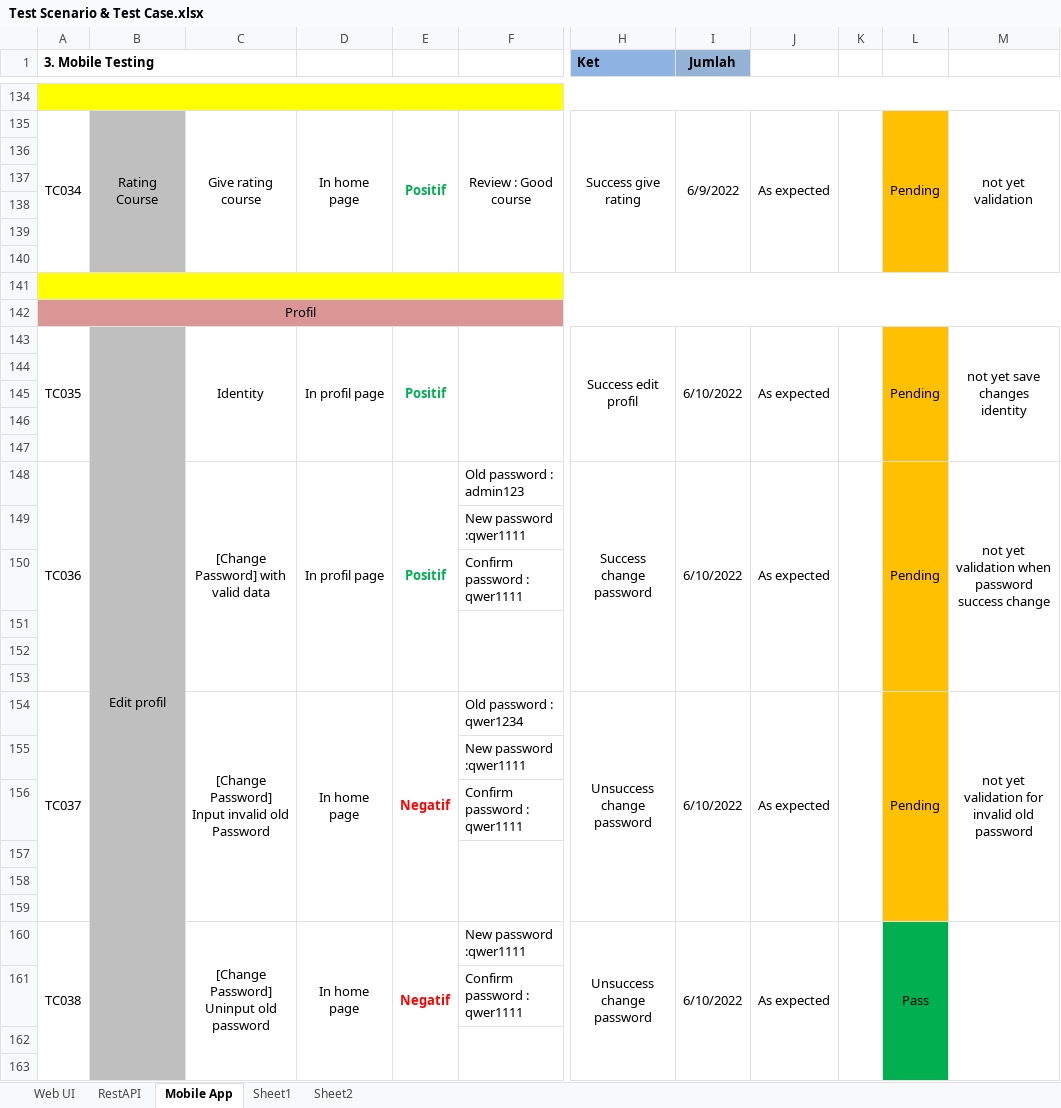
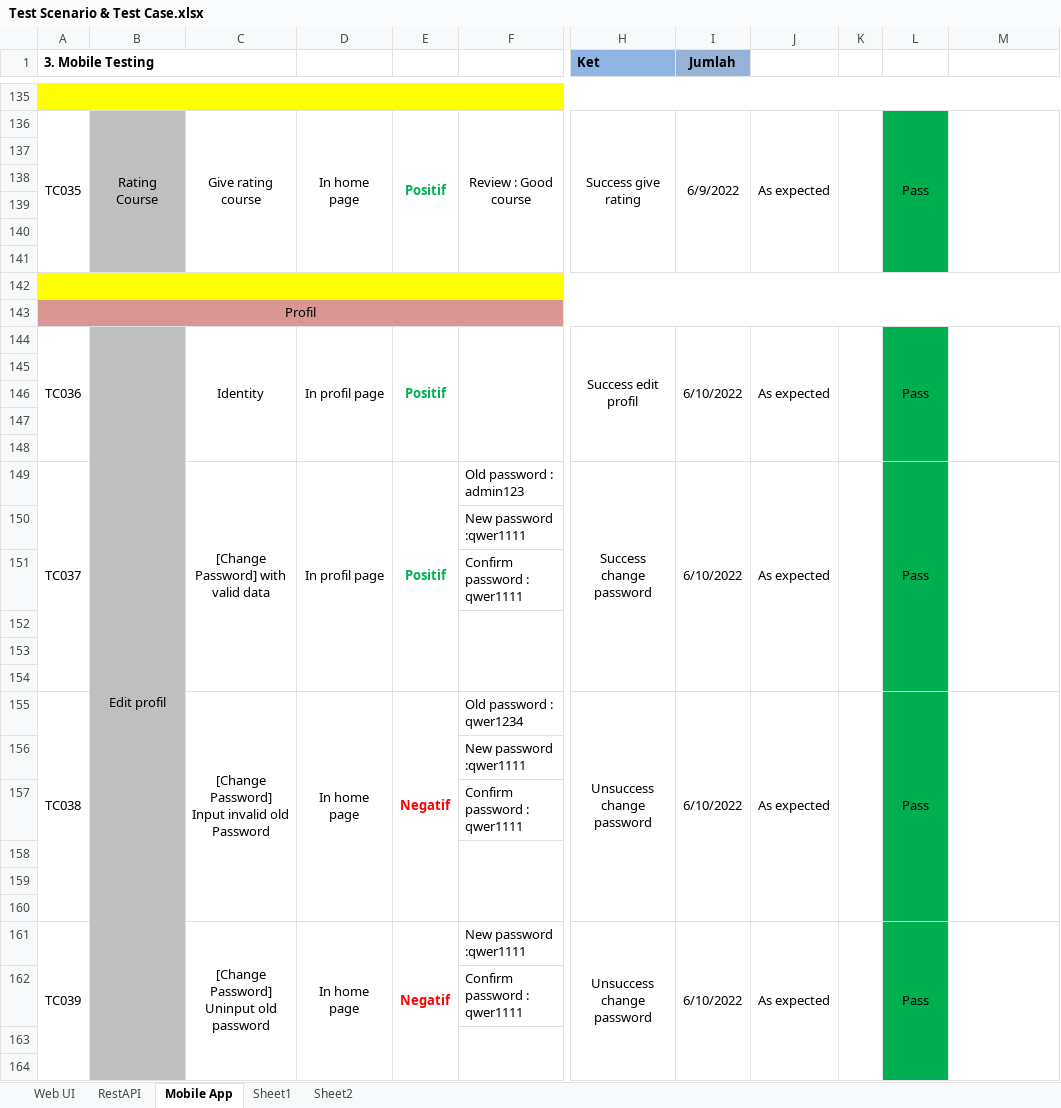
Before and after one commit to edutiv/QE-Testing, an Excel workbook: Test Scenario & Test Case.xlsx, sheet Mobile App, drawn as a sheet; only a part is shown, gaps mark what is left out; values as stored, in another font and other column widths than the file's, no borders; addresses are those after the commit; the diff covers the shown part only; the diff names each change by its address in the sheet, - before the commit and + after, or states it on an @@ line.

```diff
--- a/Test Scenario & Test Case.xlsx (sheet Mobile App)
+++ b/Test Scenario & Test Case.xlsx (sheet Mobile App)
-A136 (3. Mobile Testing): TC034
+A136 (3. Mobile Testing): TC035
-L136: Pending
+L136: Pass
-L136:L141 fill: #FFC000
+L136:L141 fill: #00B050
-M136: not yet validation
+M136: (empty)
-A144 (3. Mobile Testing): TC035
+A144 (3. Mobile Testing): TC036
-L144: Pending
+L144: Pass
-L144:L160 fill: #FFC000
+L144:L160 fill: #00B050
-M144: not yet save changes identity
+M144: (empty)
-A149 (3. Mobile Testing): TC036
+A149 (3. Mobile Testing): TC037
-L149: Pending
+L149: Pass
-M149: not yet validation when password success change
+M149: (empty)
-A155 (3. Mobile Testing): TC037
+A155 (3. Mobile Testing): TC038
-L155: Pending
+L155: Pass
-M155: not yet validation for invalid old password
+M155: (empty)
-A161 (3. Mobile Testing): TC038
+A161 (3. Mobile Testing): TC039
```
Also changed, not shown: 13 added rows, 2 removed rows, 91 edited cells and cell formats elsewhere in this sheet, sheet Web UI, sheet RestAPI, 2 other files.
